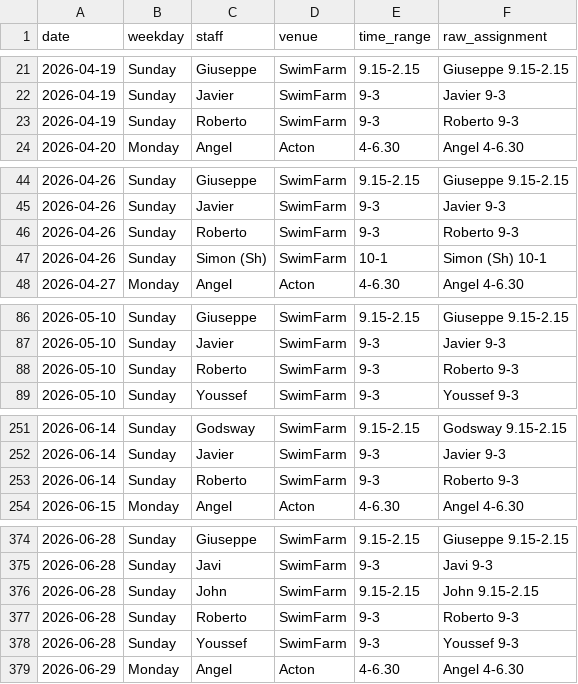
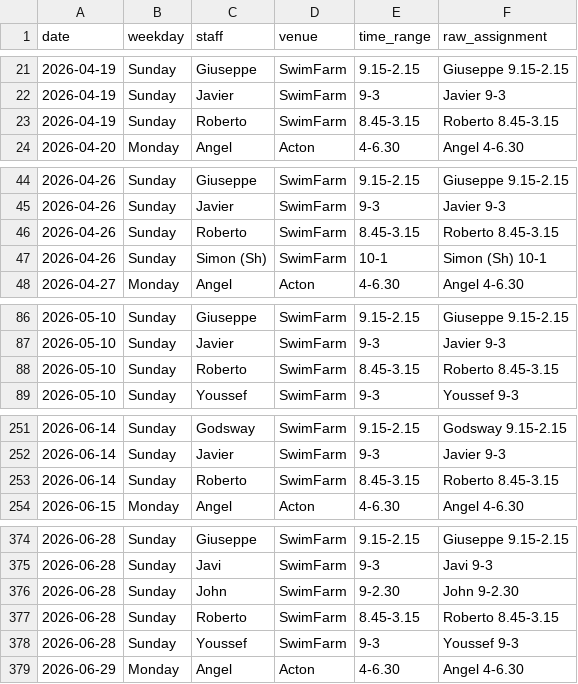
Before and after one commit to Vyky29/PORTALVIC, a CSV file: database/roster_review/staff-shifts.csv, drawn as a sheet; only a part is shown, gaps mark what is left out; the diff covers the shown part only.

```diff
--- a/database/roster_review/staff-shifts.csv
+++ b/database/roster_review/staff-shifts.csv
@@ -22,3 +22,3 @@ date,weekday,staff,venue,time_range,raw_assignment
 2026-04-19,Sunday,Javier,SwimFarm,9-3,Javier 9-3
-2026-04-19,Sunday,Roberto,SwimFarm,9-3,Roberto 9-3
+2026-04-19,Sunday,Roberto,SwimFarm,8.45-3.15,Roberto 8.45-3.15
 2026-04-20,Monday,Angel,Acton,4-6.30,Angel 4-6.30
@@ -45,3 +45,3 @@ date,weekday,staff,venue,time_range,raw_assignment
 2026-04-26,Sunday,Javier,SwimFarm,9-3,Javier 9-3
-2026-04-26,Sunday,Roberto,SwimFarm,9-3,Roberto 9-3
+2026-04-26,Sunday,Roberto,SwimFarm,8.45-3.15,Roberto 8.45-3.15
 2026-04-26,Sunday,Simon (Sh),SwimFarm,10-1,Simon (Sh) 10-1
@@ -87,3 +87,3 @@ date,weekday,staff,venue,time_range,raw_assignment
 2026-05-10,Sunday,Javier,SwimFarm,9-3,Javier 9-3
-2026-05-10,Sunday,Roberto,SwimFarm,9-3,Roberto 9-3
+2026-05-10,Sunday,Roberto,SwimFarm,8.45-3.15,Roberto 8.45-3.15
 2026-05-10,Sunday,Youssef,SwimFarm,9-3,Youssef 9-3
@@ -252,3 +252,3 @@ date,weekday,staff,venue,time_range,raw_assignment
 2026-06-14,Sunday,Javier,SwimFarm,9-3,Javier 9-3
-2026-06-14,Sunday,Roberto,SwimFarm,9-3,Roberto 9-3
+2026-06-14,Sunday,Roberto,SwimFarm,8.45-3.15,Roberto 8.45-3.15
 2026-06-15,Monday,Angel,Acton,4-6.30,Angel 4-6.30
@@ -375,4 +375,4 @@ date,weekday,staff,venue,time_range,raw_assignment
 2026-06-28,Sunday,Javi,SwimFarm,9-3,Javi 9-3
-2026-06-28,Sunday,John,SwimFarm,9.15-2.15,John 9.15-2.15
-2026-06-28,Sunday,Roberto,SwimFarm,9-3,Roberto 9-3
+2026-06-28,Sunday,John,SwimFarm,9-2.30,John 9-2.30
+2026-06-28,Sunday,Roberto,SwimFarm,8.45-3.15,Roberto 8.45-3.15
 2026-06-28,Sunday,Youssef,SwimFarm,9-3,Youssef 9-3
```
Also changed, not shown: 23 edited cells elsewhere in this file, working_ui/portal/roster_review/staff-shifts.csv, 12 other files.
